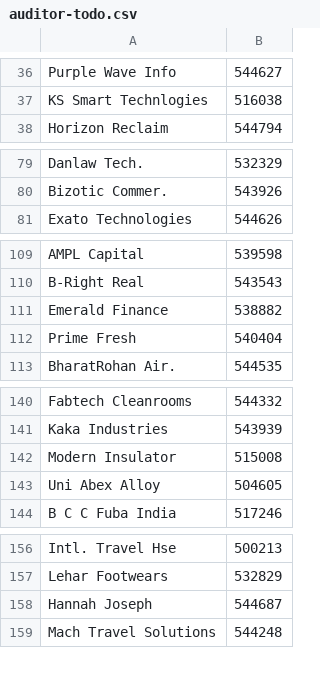
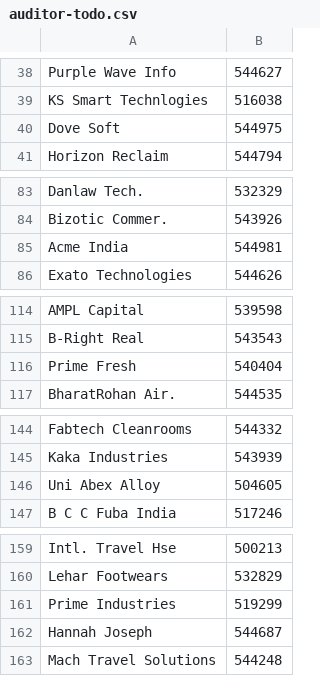
Before and after one commit to ceekay-munshot/glow-screener, a CSV file: public/data/auditor-todo.csv, drawn as a sheet; only a part is shown, gaps mark what is left out; removed rows and columns are numbered as before the commit, all else as after; the diff covers the shown part only; the diff names each change by its address in the sheet, - before the commit and + after, or states it on an @@ line.

```diff
--- a/public/data/auditor-todo.csv
+++ b/public/data/auditor-todo.csv
+row 40: Dove Soft | 544975
+row 85: Acme India | 544981
-row 111: Emerald Finance | 538882
-row 142: Modern Insulator | 515008
+row 161: Prime Industries | 519299
```
Also changed, not shown: 13 added rows, 10 removed rows, 3 moved rows and 4 edited cells elsewhere in this file.
